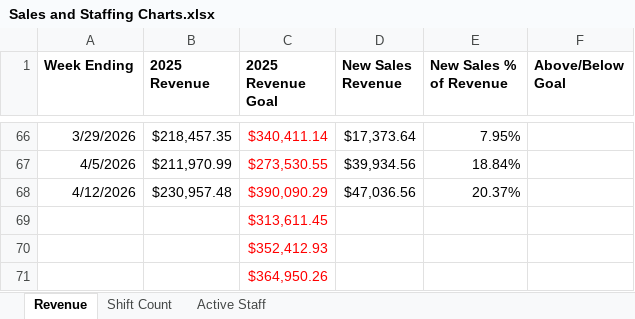
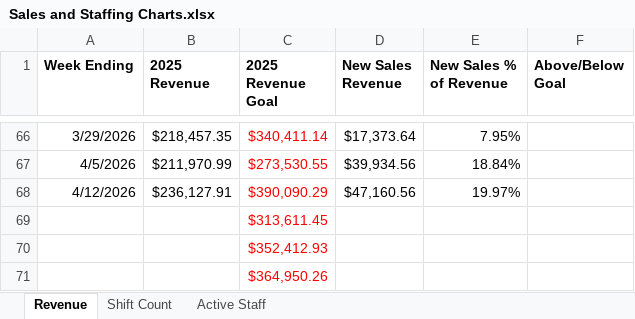
Before and after one commit to JBiddlecome/GoLive_Staffing, an Excel workbook: Sales and Staffing Charts.xlsx, sheet Revenue, drawn as a sheet; only a part is shown, gaps mark what is left out; values as stored, in another font and other column widths than the file's, no borders; the diff names each change by its address in the sheet, - before the commit and + after, or states it on an @@ line.

Commit message:
Metrics Data Update

```diff
--- a/Sales and Staffing Charts.xlsx (sheet Revenue)
+++ b/Sales and Staffing Charts.xlsx (sheet Revenue)
-B68 (2025 Revenue): $230,957.48
+B68 (2025 Revenue): $236,127.91
-D68 (New Sales Revenue): $47,036.56
+D68 (New Sales Revenue): $47,160.56
-E68 (New Sales % of Revenue): 20.37%
+E68 (New Sales % of Revenue): 19.97%
```
Also changed, not shown: sheet Shift Count, 3 other files.
